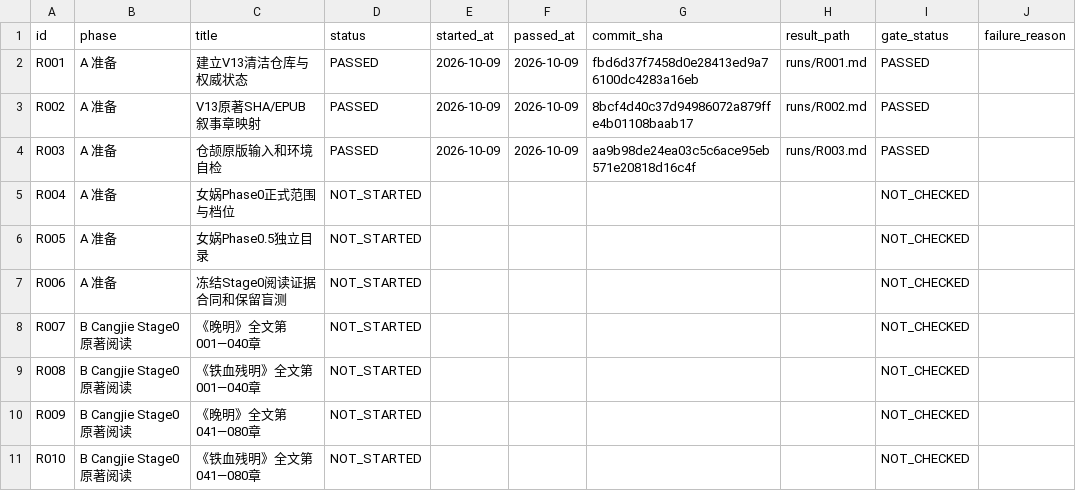
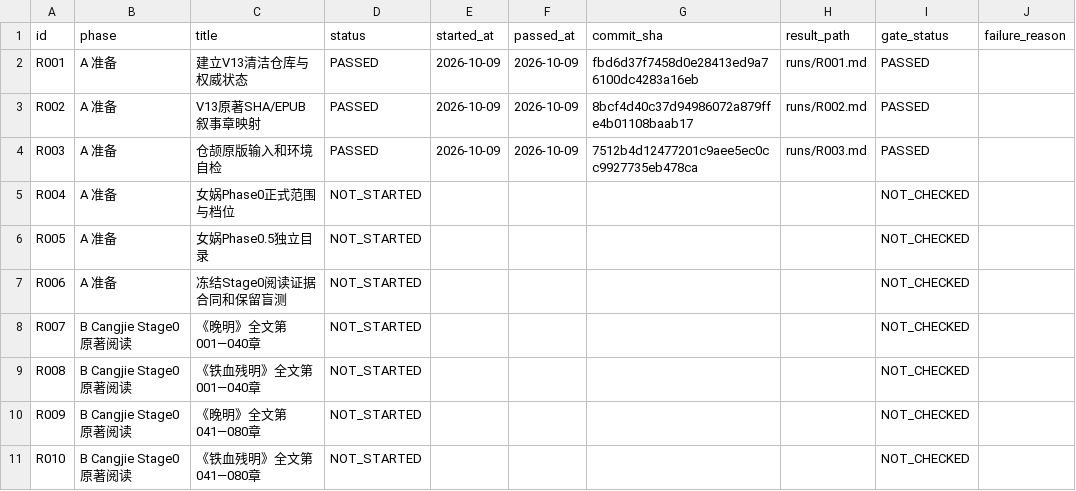
Before and after one commit to xiaolongnv6866-gif/V13, a CSV file: ROUND_LEDGER.csv, drawn as a sheet; only a part is shown.

Commit message:
V13 R003 audit: pin PASS commit and verified remote readback

```diff
--- a/ROUND_LEDGER.csv
+++ b/ROUND_LEDGER.csv
@@ -3,3 +3,3 @@ id,phase,title,status,started_at,passed_at,commit_sha,result_path,gate_status,fa
 "R002","A 准备","V13原著SHA/EPUB叙事章映射","PASSED","2026-10-09","2026-10-09","8bcf4d40c37d94986072a879ffe4b01108baab17","runs/R002.md","PASSED",""
-"R003","A 准备","仓颉原版输入和环境自检","PASSED","2026-10-09","2026-10-09","aa9b98de24ea03c5c6ace95eb571e20818d16c4f","runs/R003.md","PASSED",""
+"R003","A 准备","仓颉原版输入和环境自检","PASSED","2026-10-09","2026-10-09","7512b4d12477201c9aee5ec0cc9927735eb478ca","runs/R003.md","PASSED",""
 "R004","A 准备","女娲Phase0正式范围与档位","NOT_STARTED","","","","","NOT_CHECKED",""
```
Also changed, not shown: 1 other file.
